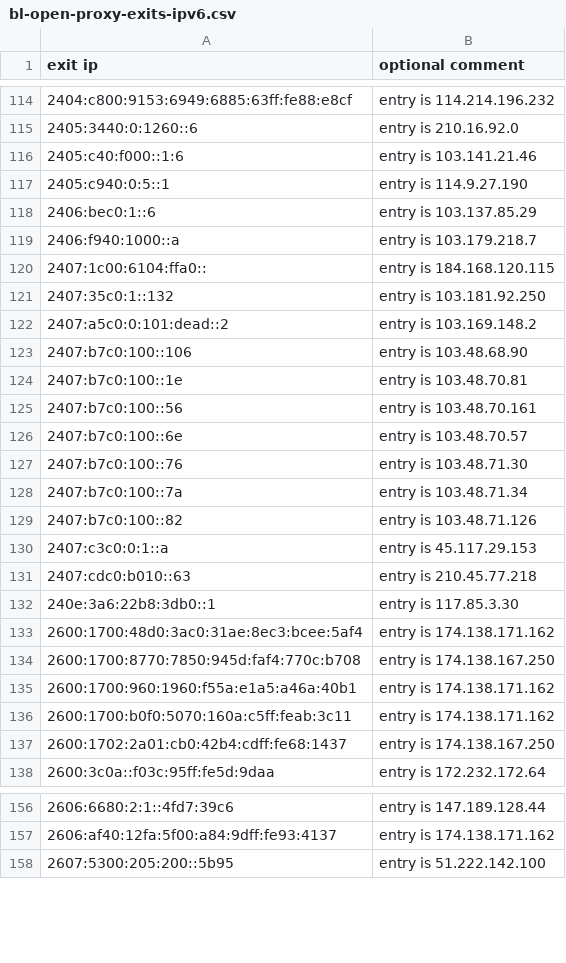
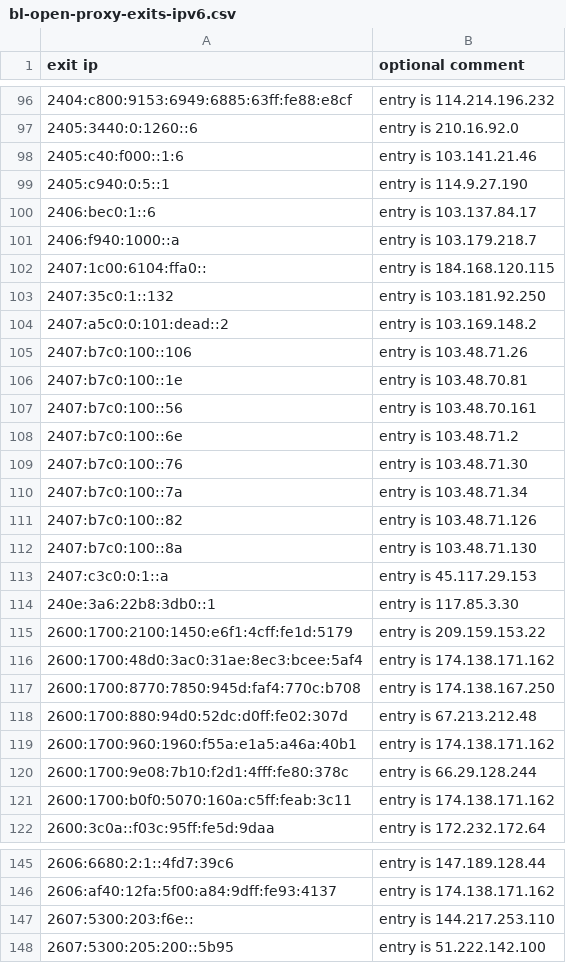
Before and after one commit to mannfredcom/daily-proxy-ips, a CSV file: bl-open-proxy-exits-ipv6.csv, drawn as a sheet; only a part is shown, gaps mark what is left out; the diff covers the shown part only.

```diff
--- a/bl-open-proxy-exits-ipv6.csv
+++ b/bl-open-proxy-exits-ipv6.csv
@@ -117,3 +99,3 @@ exit ip,optional comment
 2405:c940:0:5::1,entry is 114.9.27.190
-2406:bec0:1::6,entry is 103.137.85.29
+2406:bec0:1::6,entry is 103.137.84.17
 2406:f940:1000::a,entry is 103.179.218.7
@@ -122,6 +104,6 @@ exit ip,optional comment
 2407:a5c0:0:101:dead::2,entry is 103.169.148.2
-2407:b7c0:100::106,entry is 103.48.68.90
+2407:b7c0:100::106,entry is 103.48.71.26
 2407:b7c0:100::1e,entry is 103.48.70.81
 2407:b7c0:100::56,entry is 103.48.70.161
-2407:b7c0:100::6e,entry is 103.48.70.57
+2407:b7c0:100::6e,entry is 103.48.71.2
 2407:b7c0:100::76,entry is 103.48.71.30
@@ -129,10 +111,12 @@ exit ip,optional comment
 2407:b7c0:100::82,entry is 103.48.71.126
+2407:b7c0:100::8a,entry is 103.48.71.130
 2407:c3c0:0:1::a,entry is 45.117.29.153
-2407:cdc0:b010::63,entry is 210.45.77.218
 240e:3a6:22b8:3db0::1,entry is 117.85.3.30
+2600:1700:2100:1450:e6f1:4cff:fe1d:5179,entry is 209.159.153.22
 2600:1700:48d0:3ac0:31ae:8ec3:bcee:5af4,entry is 174.138.171.162
 2600:1700:8770:7850:945d:faf4:770c:b708,entry is 174.138.167.250
+2600:1700:880:94d0:52dc:d0ff:fe02:307d,entry is 67.213.212.48
 2600:1700:960:1960:f55a:e1a5:a46a:40b1,entry is 174.138.171.162
+2600:1700:9e08:7b10:f2d1:4fff:fe80:378c,entry is 66.29.128.244
 2600:1700:b0f0:5070:160a:c5ff:feab:3c11,entry is 174.138.171.162
-2600:1702:2a01:cb0:42b4:cdff:fe68:1437,entry is 174.138.167.250
 2600:3c0a::f03c:95ff:fe5d:9daa,entry is 172.232.172.64
@@ -157,2 +146,3 @@ exit ip,optional comment
 2606:af40:12fa:5f00:a84:9dff:fe93:4137,entry is 174.138.171.162
+2607:5300:203:f6e::,entry is 144.217.253.110
 2607:5300:205:200::5b95,entry is 51.222.142.100
```
Also changed, not shown: 16 added rows, 29 removed rows and 21 edited cells elsewhere in this file, bl-open-proxy-exits-ipv4.csv.
